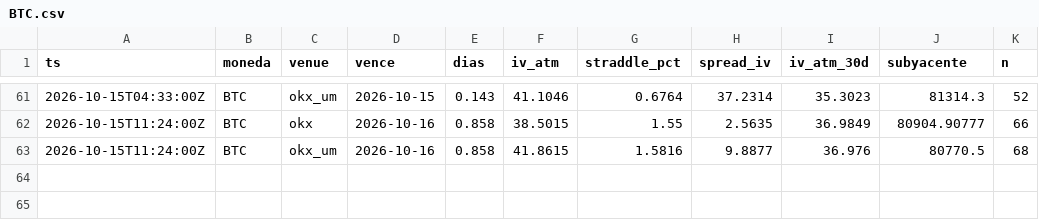
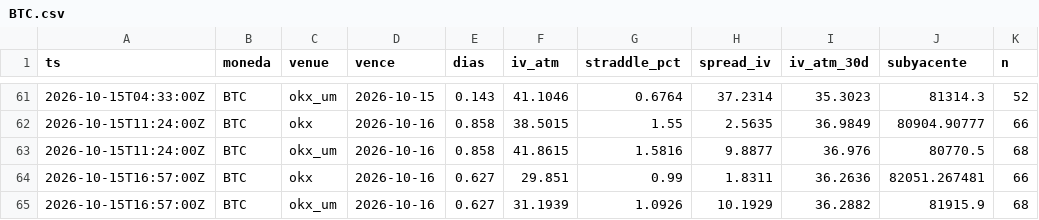
Before and after one commit to rantvalo5-art/scanall, a CSV file: opciones/prima_radar/BTC.csv, drawn as a sheet; only a part is shown, gaps mark what is left out; the diff names each change by its address in the sheet, - before the commit and + after, or states it on an @@ line.

```diff
--- a/opciones/prima_radar/BTC.csv
+++ b/opciones/prima_radar/BTC.csv
+row 64: 2026-10-15T16:57:00Z | BTC | okx | 2026-10-16 | 0.627 | 29.851 | 0.99 | 1.8311 | 36.2636 | 82051.267481 | 66
+row 65: 2026-10-15T16:57:00Z | BTC | okx_um | 2026-10-16 | 0.627 | 31.1939 | 1.0926 | 10.1929 | 36.2882 | 81915.9 | 68
```
Also changed, not shown: opciones/prima_radar/ETH.csv, opciones/prima_radar/SOL.csv.
